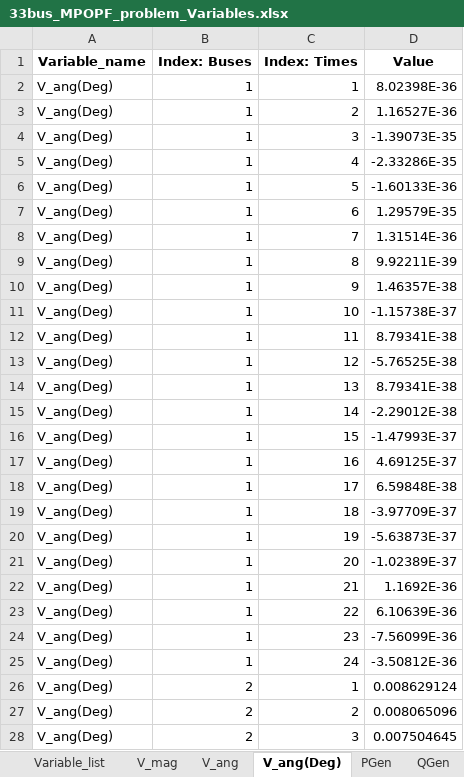
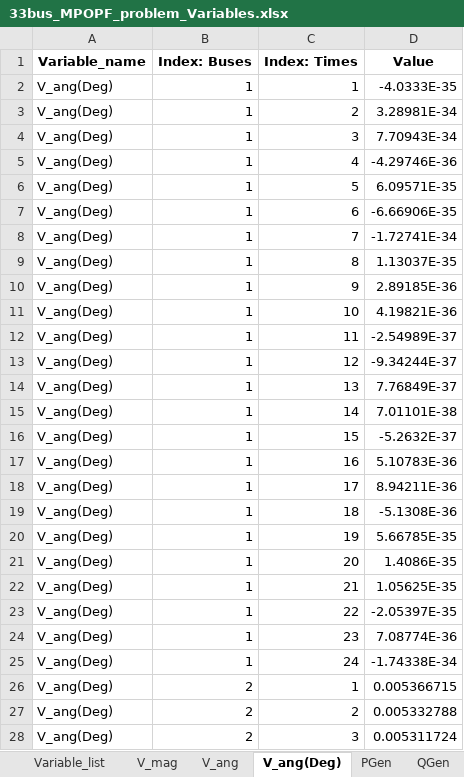
Before and after one commit to kwoong2001/pyomoatoz, an Excel workbook: nthPractice/33Bbus_MPOPF_24h/Output_data/Variables/33bus_MPOPF_problem_Variables.xlsx, sheet V_ang(Deg), drawn as a sheet; only a part is shown; values as stored, in another font and other column widths than the file's, no borders; the diff covers the shown part only; the diff names each change by its address in the sheet, - before the commit and + after, or states it on an @@ line.

```diff
--- a/nthPractice/33Bbus_MPOPF_24h/Output_data/Variables/33bus_MPOPF_problem_Variables.xlsx (sheet V_ang(Deg))
+++ b/nthPractice/33Bbus_MPOPF_24h/Output_data/Variables/33bus_MPOPF_problem_Variables.xlsx (sheet V_ang(Deg))
-D2 (Value): 8.02398E-36
+D2 (Value): -4.0333E-35
-D3 (Value): 1.16527E-36
+D3 (Value): 3.28981E-34
-D4 (Value): -1.39073E-35
+D4 (Value): 7.70943E-34
-D5 (Value): -2.33286E-35
+D5 (Value): -4.29746E-36
-D6 (Value): -1.60133E-36
+D6 (Value): 6.09571E-35
-D7 (Value): 1.29579E-35
+D7 (Value): -6.66906E-35
-D8 (Value): 1.31514E-36
+D8 (Value): -1.72741E-34
-D9 (Value): 9.92211E-39
+D9 (Value): 1.13037E-35
-D10 (Value): 1.46357E-38
+D10 (Value): 2.89185E-36
-D11 (Value): -1.15738E-37
+D11 (Value): 4.19821E-36
-D12 (Value): 8.79341E-38
+D12 (Value): -2.54989E-37
-D13 (Value): -5.76525E-38
+D13 (Value): -9.34244E-37
-D14 (Value): 8.79341E-38
+D14 (Value): 7.76849E-37
-D15 (Value): -2.29012E-38
+D15 (Value): 7.01101E-38
-D16 (Value): -1.47993E-37
+D16 (Value): -5.2632E-37
-D17 (Value): 4.69125E-37
+D17 (Value): 5.10783E-36
-D18 (Value): 6.59848E-38
+D18 (Value): 8.94211E-36
-D19 (Value): -3.97709E-37
+D19 (Value): -5.1308E-36
-D20 (Value): -5.63873E-37
+D20 (Value): 5.66785E-35
-D21 (Value): -1.02389E-37
+D21 (Value): 1.4086E-35
-D22 (Value): 1.1692E-36
+D22 (Value): 1.05625E-35
-D23 (Value): 6.10639E-36
+D23 (Value): -2.05397E-35
-D24 (Value): -7.56099E-36
+D24 (Value): 7.08774E-36
-D25 (Value): -3.50812E-36
+D25 (Value): -1.74338E-34
-D26 (Value): 0.008629124
+D26 (Value): 0.005366715
-D27 (Value): 0.008065096
+D27 (Value): 0.005332788
-D28 (Value): 0.007504645
+D28 (Value): 0.005311724
```
Also changed, not shown: 765 edited cells elsewhere in this sheet, sheet V_ang_deg, sheet V_ang, sheet Q_gen_MVar, sheet V_mag, sheet V_mag_kv, sheet I_line_re, 15 more sheets, nthPractice/33Bbus_MPOPF_24h/Output_data/Dual/33bus_MPOPF_problem_Dual_Variables.xlsx, 27 other files.
